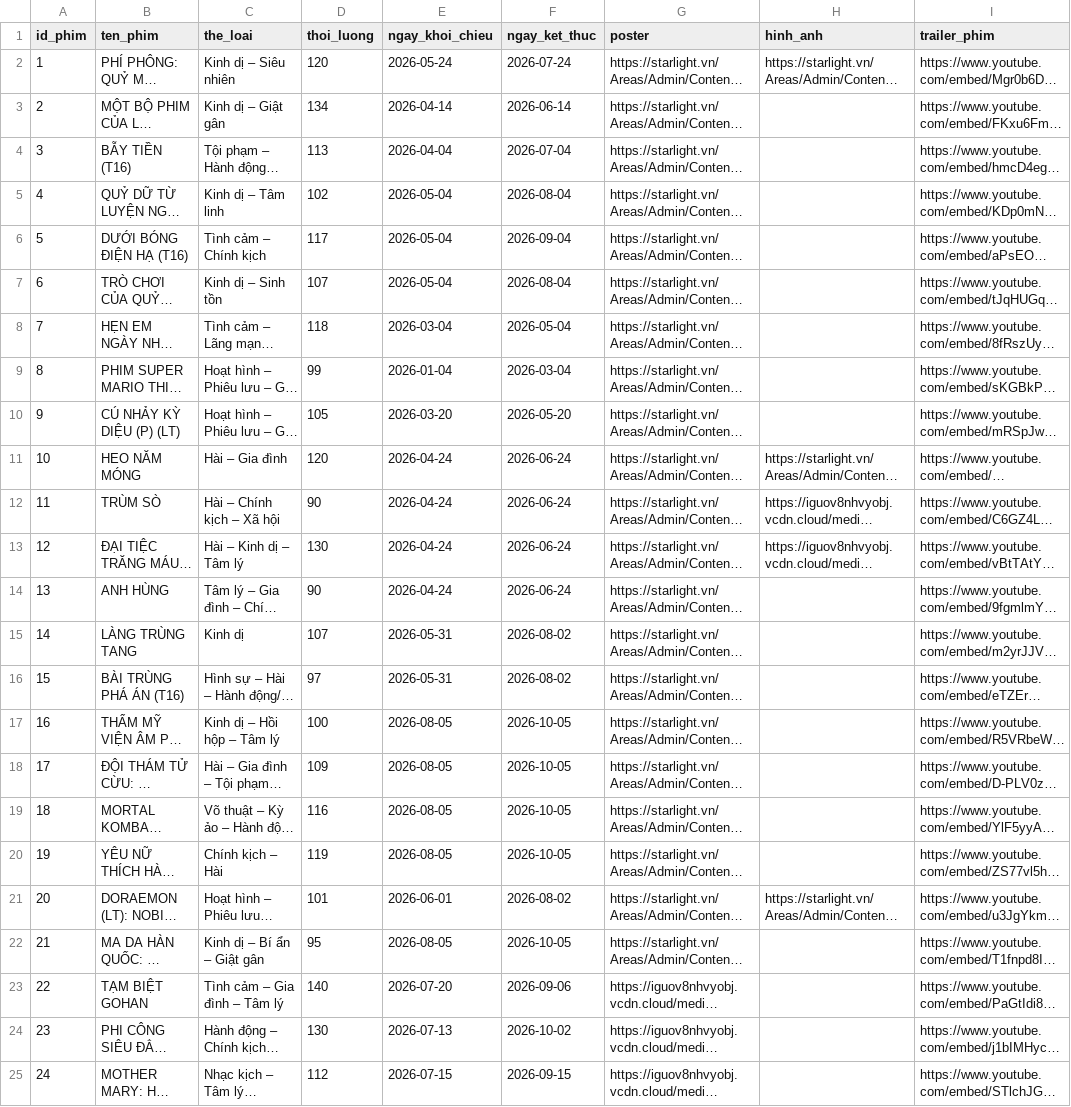
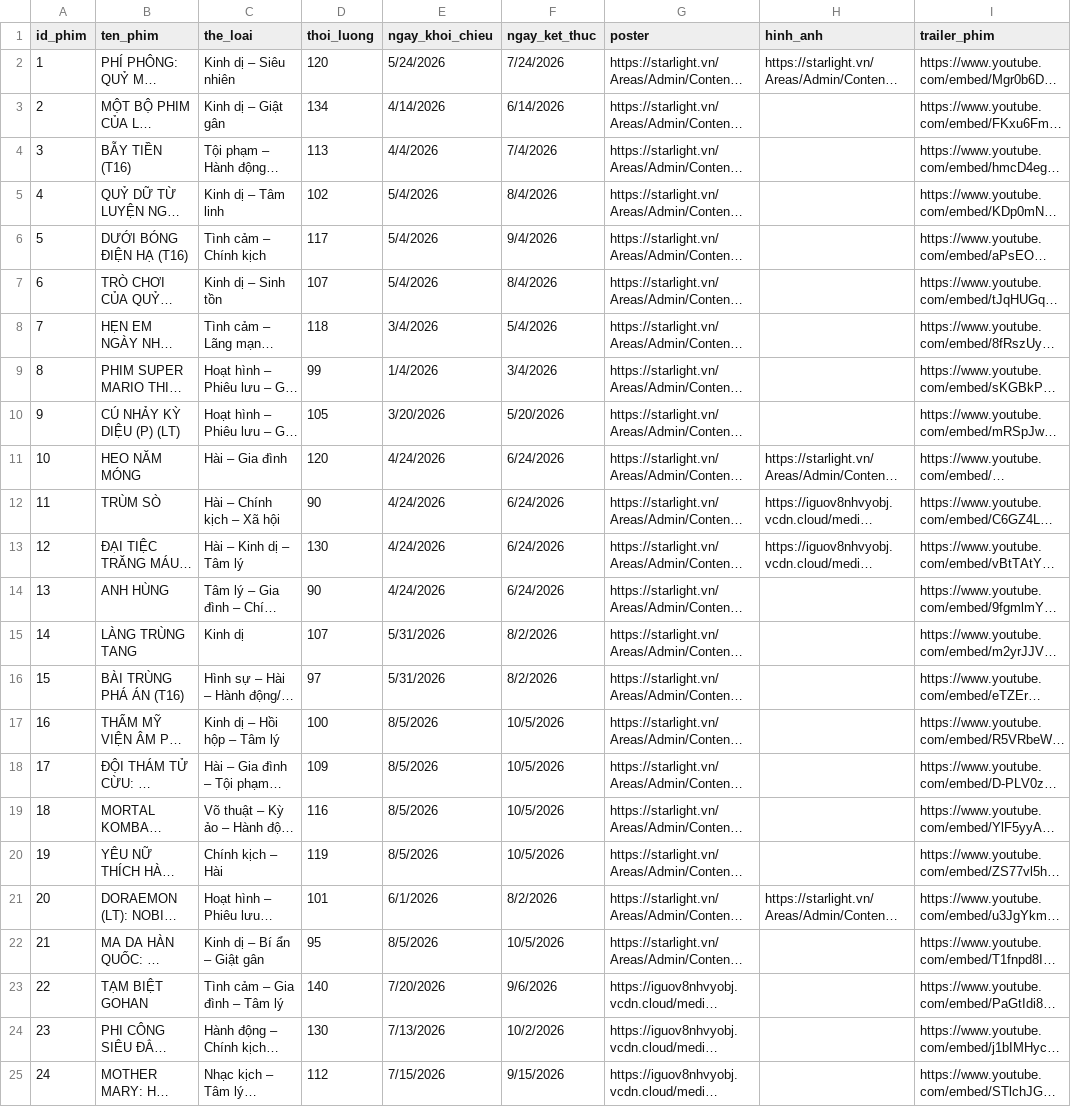
Before and after one commit to duytan055/WebBooking, a CSV file: excel/phim.csv, drawn as a sheet; only a part is shown; long unchanged cells end in …; the diff covers the shown part only; the diff names each change by its address in the sheet, - before the commit and + after, or states it on an @@ line.

```diff
--- a/excel/phim.csv
+++ b/excel/phim.csv
-E2 (ngay_khoi_chieu): 2026-05-24
+E2 (ngay_khoi_chieu): 5/24/2026
-F2 (ngay_ket_thuc): 2026-07-24
+F2 (ngay_ket_thuc): 7/24/2026
-E3 (ngay_khoi_chieu): 2026-04-14
+E3 (ngay_khoi_chieu): 4/14/2026
-F3 (ngay_ket_thuc): 2026-06-14
+F3 (ngay_ket_thuc): 6/14/2026
-E4 (ngay_khoi_chieu): 2026-04-04
+E4 (ngay_khoi_chieu): 4/4/2026
-F4 (ngay_ket_thuc): 2026-07-04
+F4 (ngay_ket_thuc): 7/4/2026
-E5:E7 (ngay_khoi_chieu): 2026-05-04
+E5:E7 (ngay_khoi_chieu): 5/4/2026
-F5 (ngay_ket_thuc): 2026-08-04
+F5 (ngay_ket_thuc): 8/4/2026
-F6 (ngay_ket_thuc): 2026-09-04
+F6 (ngay_ket_thuc): 9/4/2026
-F7 (ngay_ket_thuc): 2026-08-04
+F7 (ngay_ket_thuc): 8/4/2026
-E8 (ngay_khoi_chieu): 2026-03-04
+E8 (ngay_khoi_chieu): 3/4/2026
-F8 (ngay_ket_thuc): 2026-05-04
+F8 (ngay_ket_thuc): 5/4/2026
-E9 (ngay_khoi_chieu): 2026-01-04
+E9 (ngay_khoi_chieu): 1/4/2026
-F9 (ngay_ket_thuc): 2026-03-04
+F9 (ngay_ket_thuc): 3/4/2026
-E10 (ngay_khoi_chieu): 2026-03-20
+E10 (ngay_khoi_chieu): 3/20/2026
-F10 (ngay_ket_thuc): 2026-05-20
+F10 (ngay_ket_thuc): 5/20/2026
-E11:E14 (ngay_khoi_chieu): 2026-04-24
+E11:E14 (ngay_khoi_chieu): 4/24/2026
-F11:F14 (ngay_ket_thuc): 2026-06-24
+F11:F14 (ngay_ket_thuc): 6/24/2026
-E15:E16 (ngay_khoi_chieu): 2026-05-31
+E15:E16 (ngay_khoi_chieu): 5/31/2026
-F15:F16 (ngay_ket_thuc): 2026-08-02
+F15:F16 (ngay_ket_thuc): 8/2/2026
-E17:E20 (ngay_khoi_chieu): 2026-08-05
+E17:E20 (ngay_khoi_chieu): 8/5/2026
-F17:F20 (ngay_ket_thuc): 2026-10-05
+F17:F20 (ngay_ket_thuc): 10/5/2026
-E21 (ngay_khoi_chieu): 2026-06-01
+E21 (ngay_khoi_chieu): 6/1/2026
-F21 (ngay_ket_thuc): 2026-08-02
+F21 (ngay_ket_thuc): 8/2/2026
-E22 (ngay_khoi_chieu): 2026-08-05
+E22 (ngay_khoi_chieu): 8/5/2026
-F22 (ngay_ket_thuc): 2026-10-05
+F22 (ngay_ket_thuc): 10/5/2026
-E23 (ngay_khoi_chieu): 2026-07-20
+E23 (ngay_khoi_chieu): 7/20/2026
-F23 (ngay_ket_thuc): 2026-09-06
+F23 (ngay_ket_thuc): 9/6/2026
-E24 (ngay_khoi_chieu): 2026-07-13
+E24 (ngay_khoi_chieu): 7/13/2026
-F24 (ngay_ket_thuc): 2026-10-02
+F24 (ngay_ket_thuc): 10/2/2026
-E25 (ngay_khoi_chieu): 2026-07-15
+E25 (ngay_khoi_chieu): 7/15/2026
-F25 (ngay_ket_thuc): 2026-09-15
+F25 (ngay_ket_thuc): 9/15/2026
```
Also changed, not shown: 2 added rows and 12 edited cells elsewhere in this file, 2 other files.
